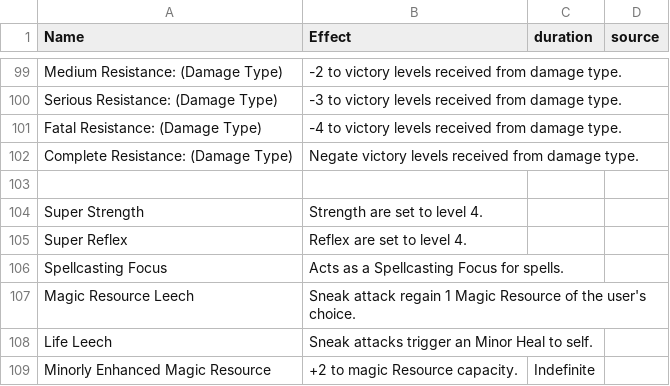
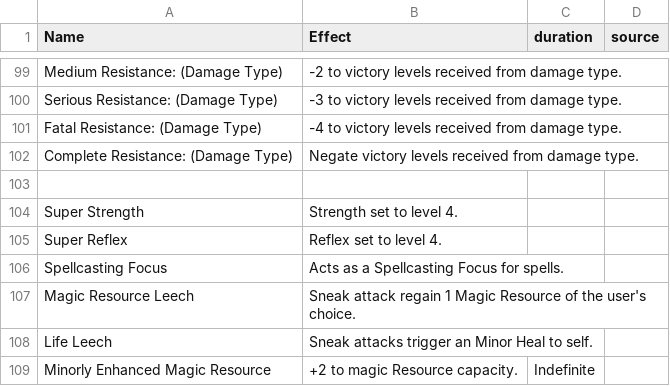
Before and after one commit to CogentRoleplayCommunity/FogentRoleplay, a CSV file: Effect/TextEffect.csv, drawn as a sheet; only a part is shown, gaps mark what is left out.

Commit message:
Fixed typo

```diff
--- a/Effect/TextEffect.csv
+++ b/Effect/TextEffect.csv
@@ -111,4 +111,4 @@ Complete Resistance: (Damage Type),Negate victory levels received from damage
 ,,,
-Super Strength,Strength are set to level 4.,,
-Super Reflex,Reflex are set to level 4.,,
+Super Strength,Strength set to level 4.,,
+Super Reflex,Reflex set to level 4.,,
 Spellcasting Focus,Acts as a Spellcasting Focus for spells.,,
```
